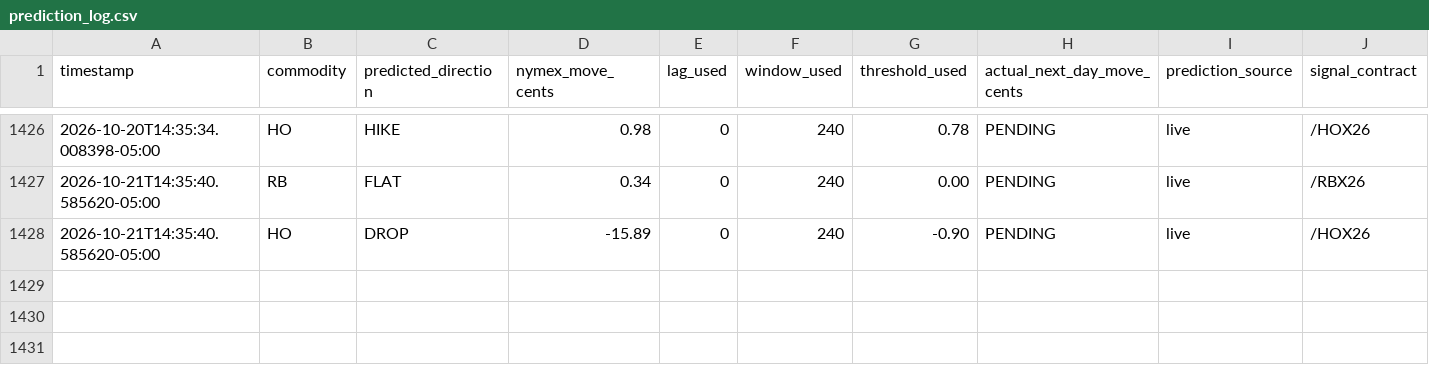
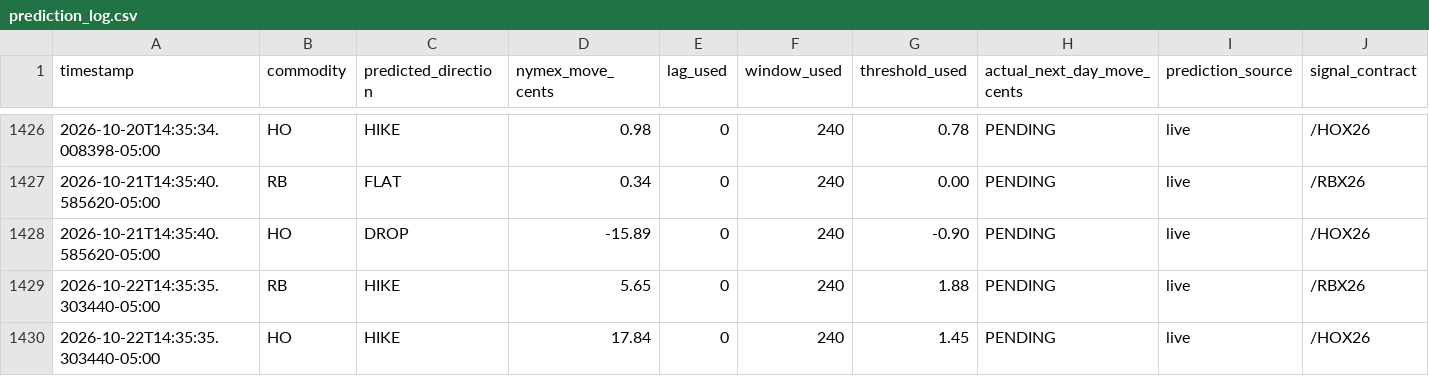
Before and after one commit to armaanmoosani/rbob-ho-fuel-tracker, a CSV file: data/prediction_log.csv, drawn as a sheet; only a part is shown, gaps mark what is left out; rows hold the shown columns only; the diff names each change by its address in the sheet, - before the commit and + after, or states it on an @@ line.

```diff
--- a/data/prediction_log.csv
+++ b/data/prediction_log.csv
+row 1429: 2026-10-22T14:35:35.303440-05:00 | RB | HIKE | 5.65 | 0 | 240 | 1.88 | PENDING | live | /RBX26
+row 1430: 2026-10-22T14:35:35.303440-05:00 | HO | HIKE | 17.84 | 0 | 240 | 1.45 | PENDING | live | /HOX26
```
